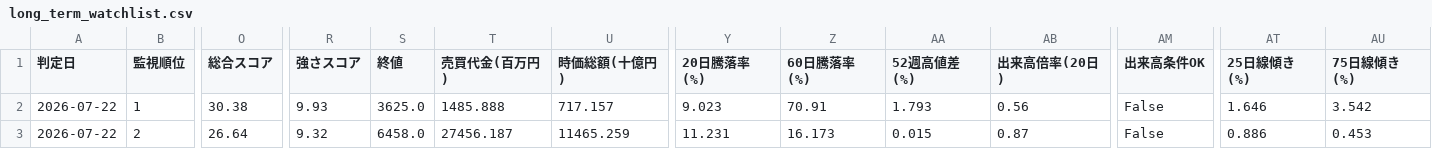
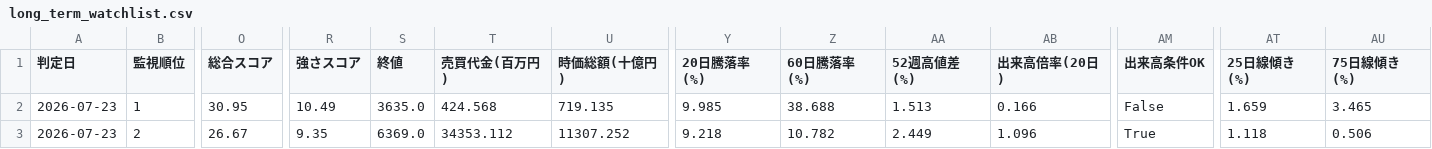
Before and after one commit to naoyann3/long-term-screener, a CSV file: long_term_watchlist.csv, drawn as a sheet; only a part is shown, gaps mark what is left out; the diff covers the shown part only; the diff names each change by its address in the sheet, - before the commit and + after, or states it on an @@ line.

```diff
--- a/long_term_watchlist.csv
+++ b/long_term_watchlist.csv
-A2:A3 (判定日): 2026-07-22
+A2:A3 (判定日): 2026-07-23
-O2 (総合スコア): 30.38
+O2 (総合スコア): 30.95
-R2 (強さスコア): 9.93
+R2 (強さスコア): 10.49
-S2 (終値): 3625.0
+S2 (終値): 3635.0
-T2 (売買代金(百万円)): 1485.888
+T2 (売買代金(百万円)): 424.568
-U2 (時価総額(十億円)): 717.157
+U2 (時価総額(十億円)): 719.135
-Y2 (20日騰落率(%)): 9.023
+Y2 (20日騰落率(%)): 9.985
-Z2 (60日騰落率(%)): 70.91
+Z2 (60日騰落率(%)): 38.688
-AA2 (52週高値差(%)): 1.793
+AA2 (52週高値差(%)): 1.513
-AB2 (出来高倍率(20日)): 0.56
+AB2 (出来高倍率(20日)): 0.166
-AT2 (25日線傾き(%)): 1.646
+AT2 (25日線傾き(%)): 1.659
-AU2 (75日線傾き(%)): 3.542
+AU2 (75日線傾き(%)): 3.465
-O3 (総合スコア): 26.64
+O3 (総合スコア): 26.67
-R3 (強さスコア): 9.32
+R3 (強さスコア): 9.35
-S3 (終値): 6458.0
+S3 (終値): 6369.0
-T3 (売買代金(百万円)): 27456.187
+T3 (売買代金(百万円)): 34353.112
-U3 (時価総額(十億円)): 11465.259
+U3 (時価総額(十億円)): 11307.252
-Y3 (20日騰落率(%)): 11.231
+Y3 (20日騰落率(%)): 9.218
-Z3 (60日騰落率(%)): 16.173
+Z3 (60日騰落率(%)): 10.782
-AA3 (52週高値差(%)): 0.015
+AA3 (52週高値差(%)): 2.449
-AB3 (出来高倍率(20日)): 0.87
+AB3 (出来高倍率(20日)): 1.096
-AM3 (出来高条件OK): False
+AM3 (出来高条件OK): True
-AT3 (25日線傾き(%)): 0.886
+AT3 (25日線傾き(%)): 1.118
-AU3 (75日線傾き(%)): 0.453
+AU3 (75日線傾き(%)): 0.506
```
Also changed, not shown: 1 added row and 44 edited cells elsewhere in this file, results/candidate_history.csv, tickers.csv, 3 other files.
